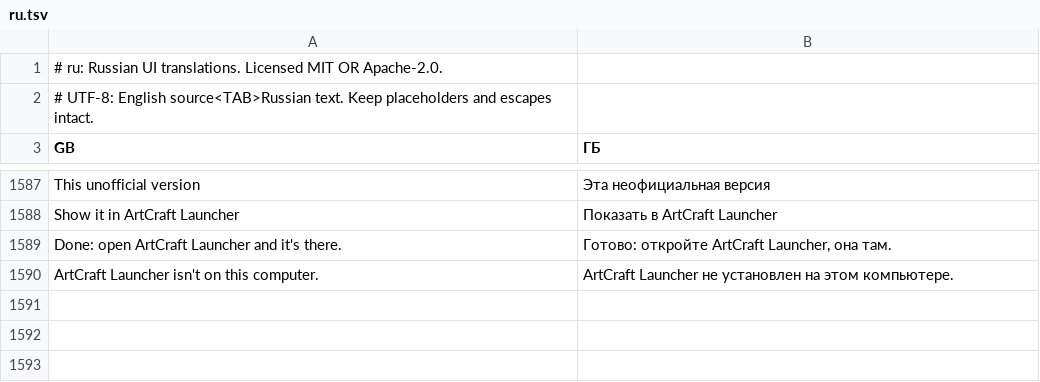
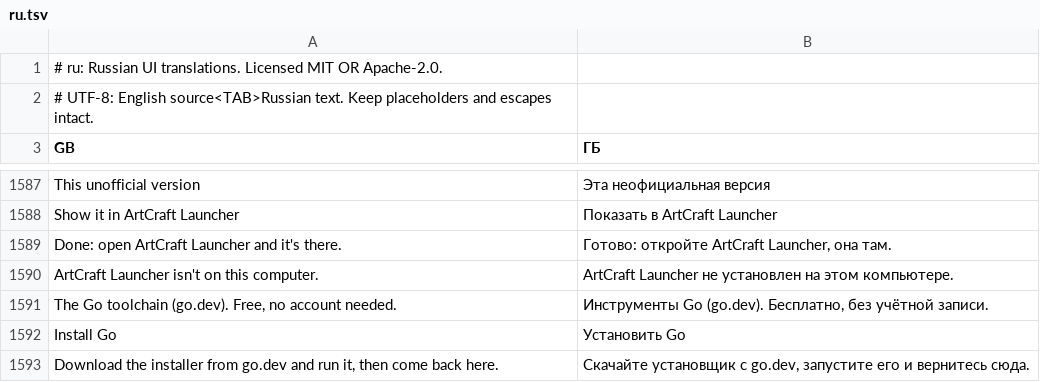
Before and after one commit to fiona-lonco/craft-anything, a TSV file: crates/ui-egui/src/i18n/ru.tsv, drawn as a sheet; only a part is shown, gaps mark what is left out.

```diff
--- a/crates/ui-egui/src/i18n/ru.tsv
+++ b/crates/ui-egui/src/i18n/ru.tsv
@@ -1590 +1590,4 @@ Done: open ArtCraft Launcher and it's there.	Готово: откройте ArtC
 ArtCraft Launcher isn't on this computer.	ArtCraft Launcher не установлен на этом компьютере.
+The Go toolchain (go.dev). Free, no account needed.	Инструменты Go (go.dev). Бесплатно, без учётной записи.
+Install Go	Установить Go
+Download the installer from go.dev and run it, then come back here.	Скачайте установщик с go.dev, запустите его и вернитесь сюда.
```
Also changed, not shown: crates/ui-egui/src/i18n/de.tsv, crates/ui-egui/src/i18n/ka.tsv, 23 other files.
